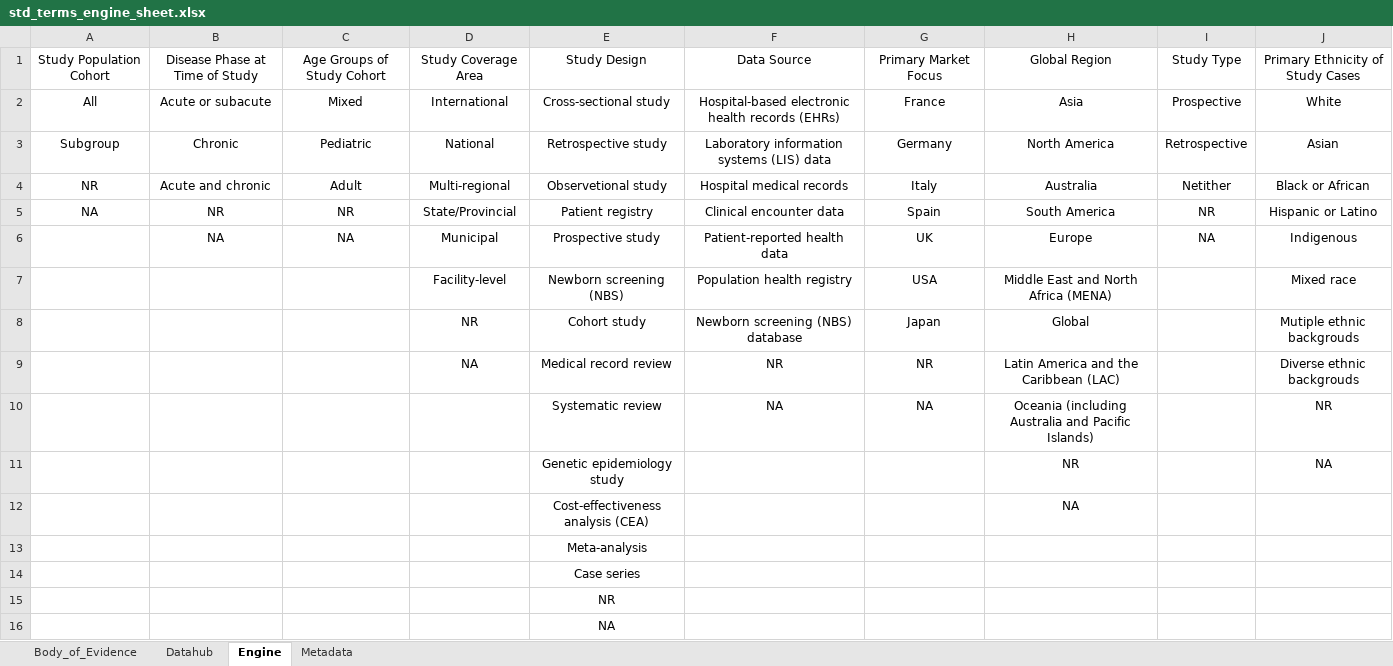
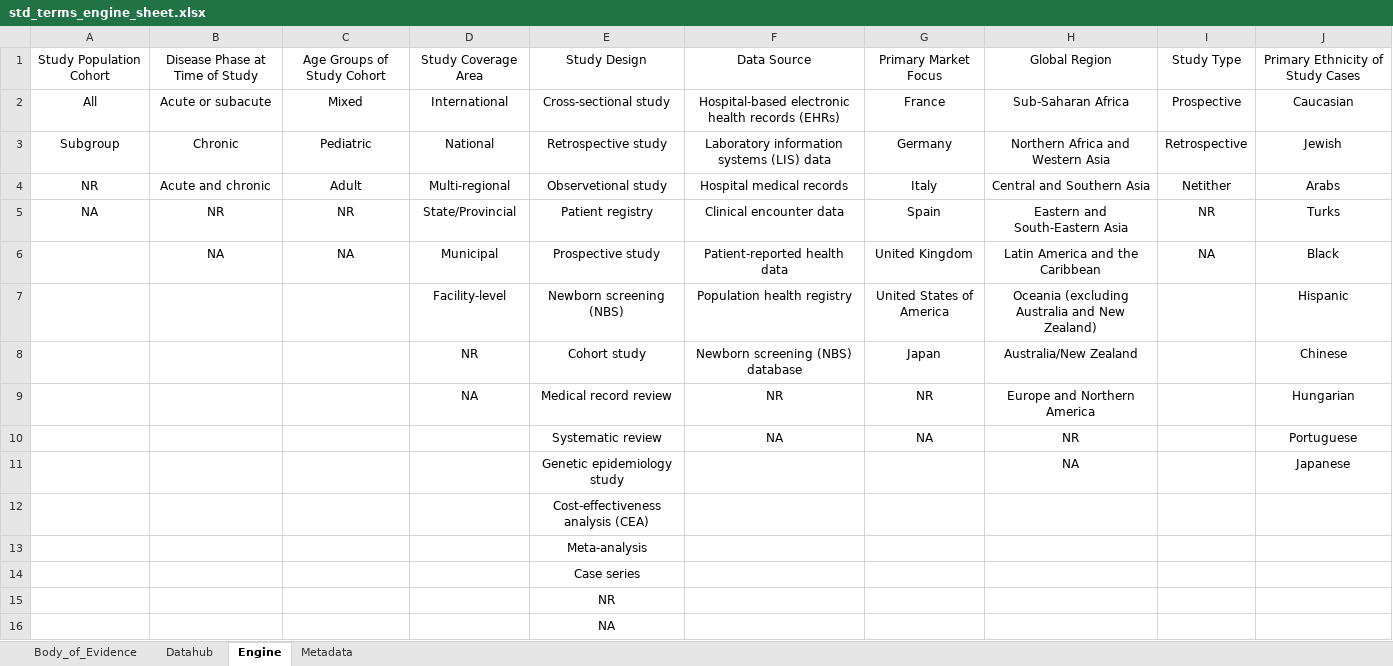
Before and after one commit to davidzhao1015/auto-epi-data-extraction, an Excel workbook: example_input/std_terms_engine_sheet.xlsx, sheet Engine, drawn as a sheet; values as stored, in another font and other column widths than the file's, no borders; table styles not drawn; removed rows and columns are numbered as before the commit, all else as after; the diff names each change by its address in the sheet, - before the commit and + after, or states it on an @@ line.

Commit message:
updated engine sheet for epi data extraction

```diff
--- a/example_input/std_terms_engine_sheet.xlsx (sheet Engine)
+++ b/example_input/std_terms_engine_sheet.xlsx (sheet Engine)
-H2: Asia
+H2: Sub-Saharan Africa
-J2: White
+J2: Caucasian
-H3: North America
+H3: Northern Africa and Western Asia
-J3: Asian
+J3: Jewish
-H4: Australia
+H4: Central and Southern Asia
-J4: Black or African
+J4: Arabs
-H5: South America
+H5: Eastern and South-Eastern Asia
-J5: Hispanic or Latino
+J5: Turks
-G6: UK
+G6: United Kingdom
-H6: Europe
+H6: Latin America and the Caribbean
-J6: Indigenous
+J6: Black
-G7: USA
+G7: United States of America
-H7: Middle East and North Africa (MENA)
+H7: Oceania (excluding Australia and New Zealand)
-J7: Mixed race
+J7: Hispanic
-H8: Global
+H8: Australia/New Zealand
-J8: Mutiple ethnic backgrouds
+J8: Chinese
-H9: Latin America and the Caribbean (LAC)
+H9: Europe and Northern America
-J9: Diverse ethnic backgrouds
+J9: Hungarian
-H10: Oceania (including Australia and Pacific Islands)
+H10: NR
-J10: NR
+J10: Portuguese
-row 11:  |  |  |  | Genetic epidemiology study |  |  | NR |  | NA
-row 12:  |  |  |  | Cost-effectiveness analysis (CEA) |  |  | NA
+row 11:  |  |  |  | Genetic epidemiology study |  |  | NA |  | Japanese
+row 12:  |  |  |  | Cost-effectiveness analysis (CEA)
```
Also changed, not shown: 1 other file.
